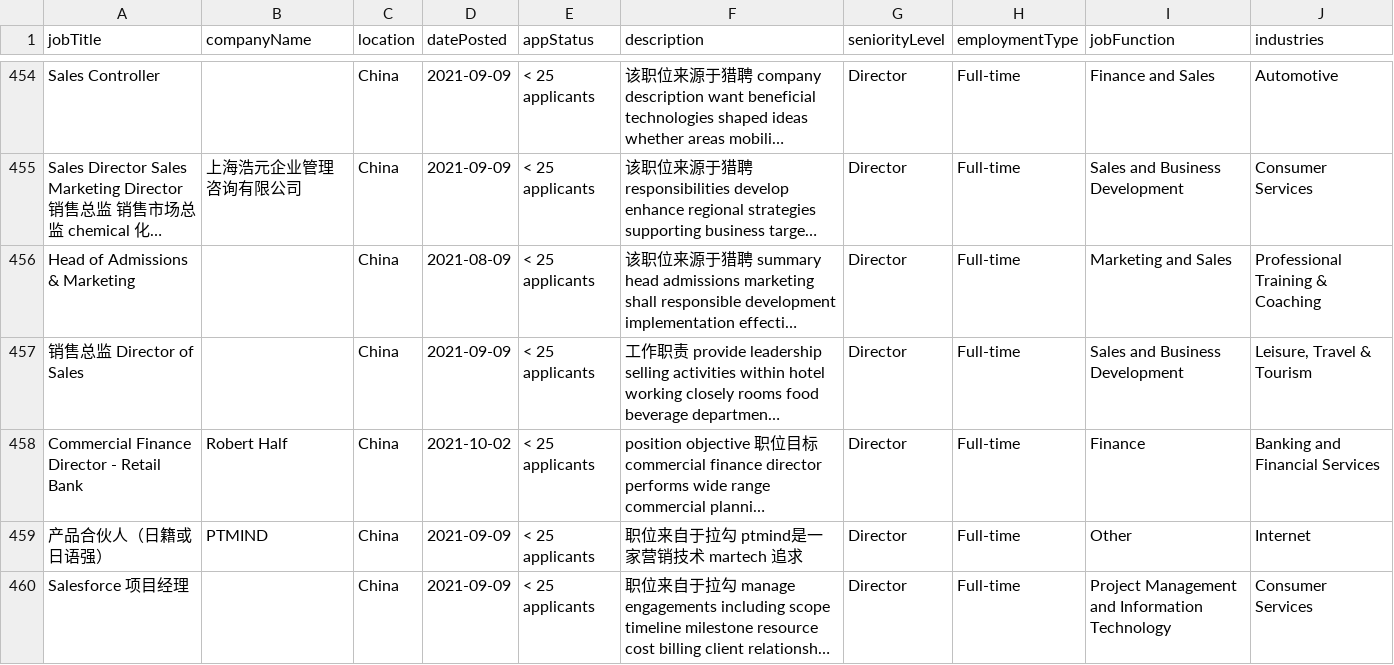
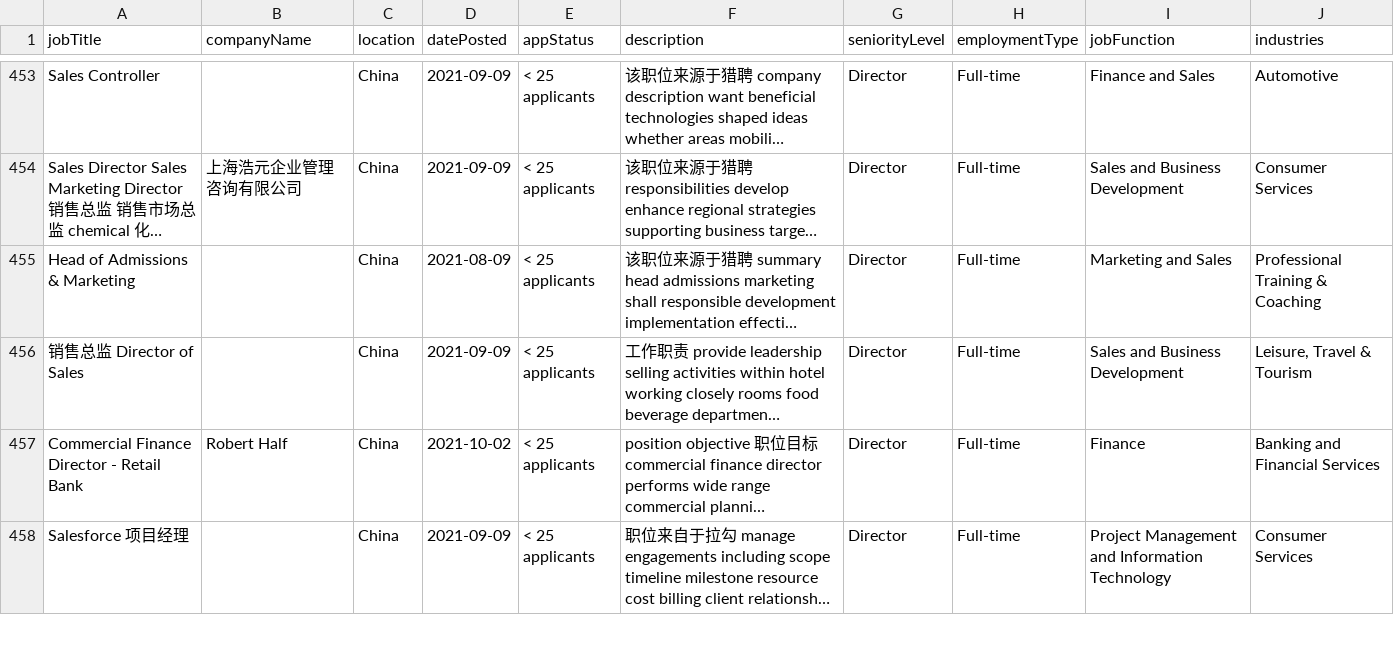
Before and after one commit to rawsashimi1604/JobExtract, a CSV file: src/data/cleanedData/China/Director/2021_10_09_16_58_Sales_dataFile.csv, drawn as a sheet; only a part is shown, gaps mark what is left out; long unchanged cells end in …; the diff covers the shown part only; the diff names each change by its address in the sheet, - before the commit and + after, or states it on an @@ line.

```diff
--- a/src/data/cleanedData/China/Director/2021_10_09_16_58_Sales_dataFile.csv
+++ b/src/data/cleanedData/China/Director/2021_10_09_16_58_Sales_dataFile.csv
-row 459: 产品合伙人（日籍或日语强） | PTMIND | China | 2021-09-09 | < 25 applicants | 职位来自于拉勾 ptmind是一家营销技术 martech 追求 | Director | Full-time | Other | Internet
```
Also changed, not shown: 3 removed rows elsewhere in this file, src/data/cleanedData/Russia/Associate/2021_10_09_02_45_Sales_dataFile.csv, 15 other files.
